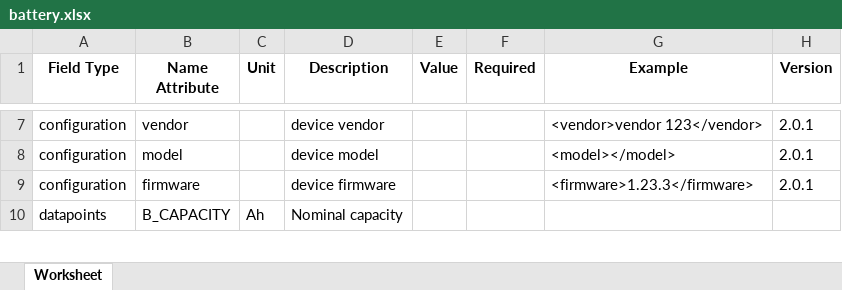
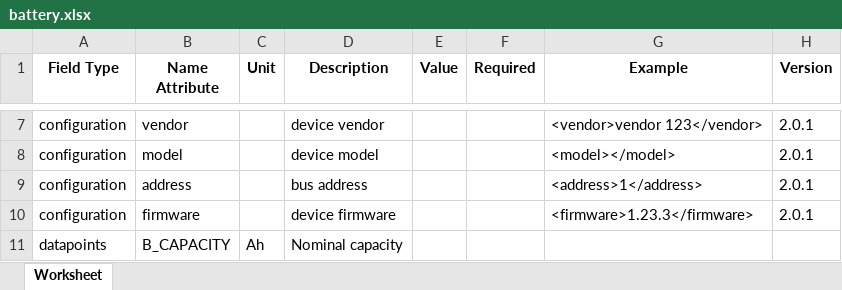
Before and after one commit to meteocontrol/meteocontrol.github.io, an Excel workbook: import-specification/devices/battery.xlsx, sheet Worksheet, drawn as a sheet; only a part is shown, gaps mark what is left out; values as stored, in another font and other column widths than the file's, no borders; the diff names each change by its address in the sheet, - before the commit and + after, or states it on an @@ line.

```diff
--- a/import-specification/devices/battery.xlsx (sheet Worksheet)
+++ b/import-specification/devices/battery.xlsx (sheet Worksheet)
+row 9: configuration | address |  | bus address |  |  | <address>1</address> | 2.0.1
```
Also changed, not shown: import-specification/devices/inverter.xlsx, import-specification/devices/meteo.xlsx, 9 other files.
